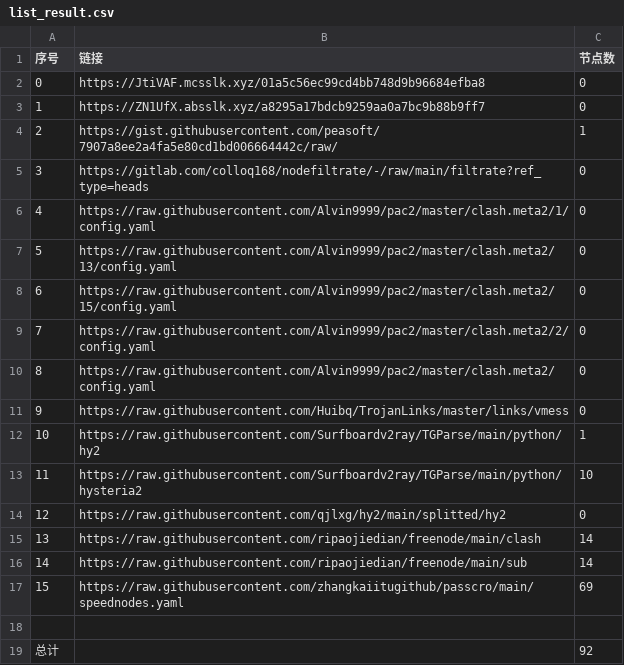
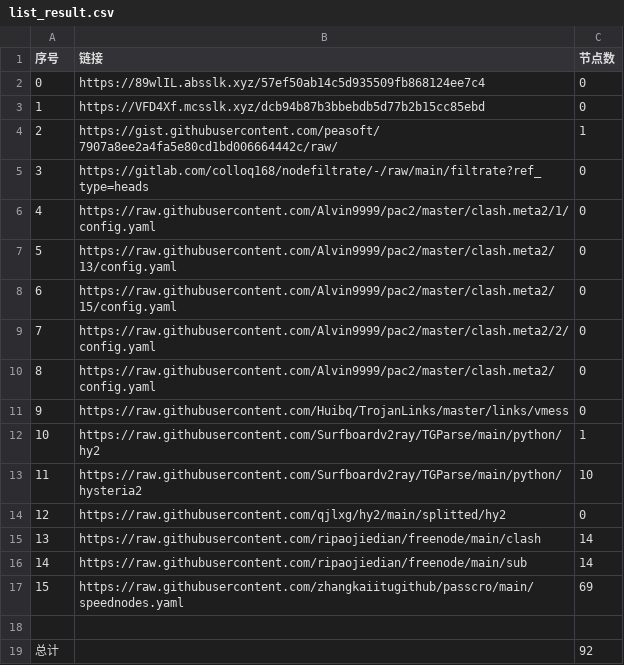
Before and after one commit to my-tv1/NoMoreWalls, a CSV file: list_result.csv, drawn as a sheet.

```diff
--- a/list_result.csv
+++ b/list_result.csv
@@ -1,4 +1,4 @@
 序号,链接,节点数
-0,https://JtiVAF.mcsslk.xyz/01a5c56ec99cd4bb748d9b96684efba8,0
-1,https://ZN1UfX.absslk.xyz/a8295a17bdcb9259aa0a7bc9b88b9ff7,0
+0,https://89wlIL.absslk.xyz/57ef50ab14c5d935509fb868124ee7c4,0
+1,https://VFD4Xf.mcsslk.xyz/dcb94b87b3bbebdb5d77b2b15cc85ebd,0
 2,https://gist.githubusercontent.com/peasoft/7907a8ee2a4fa5e80cd1bd006664442c/raw/,1
```
Also changed, not shown: 3 other files.
